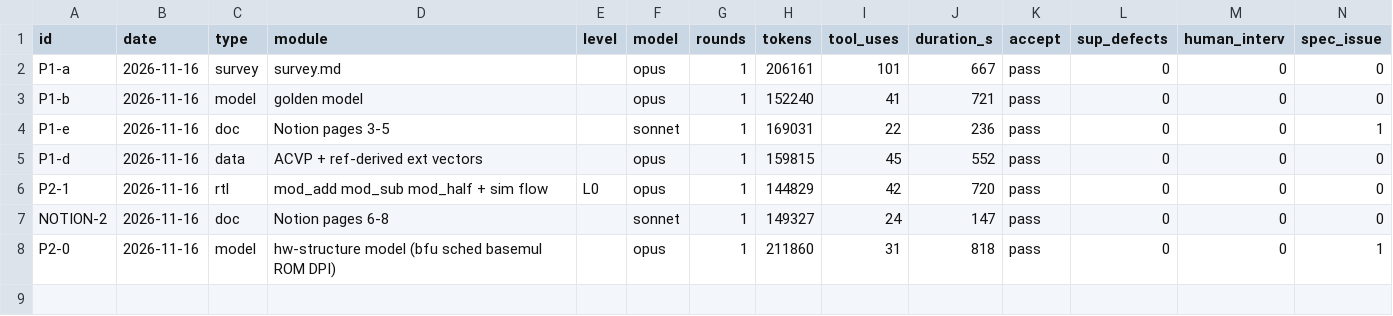
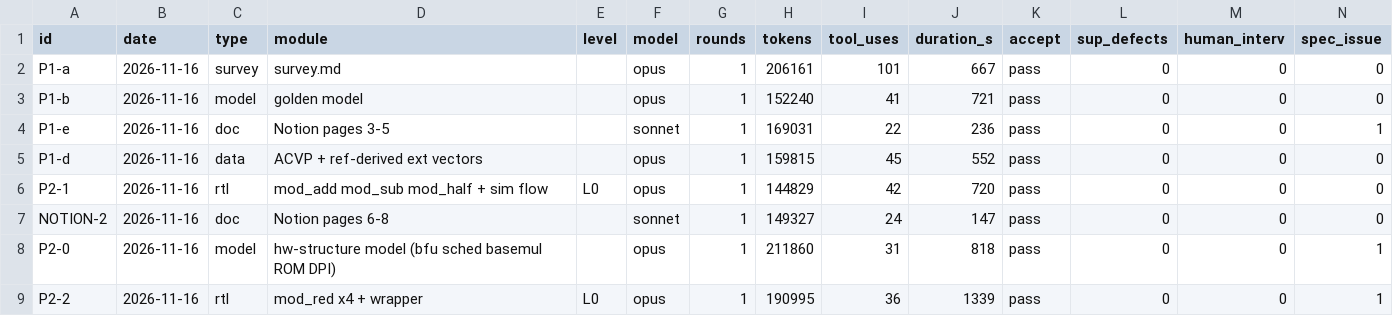
Before and after one commit to oerreo/HW_Projects, a CSV file: progress/pqc-ntt-ip/docs/agent-log.csv, drawn as a sheet; only a part is shown; rows hold the shown columns only; the diff names each change by its address in the sheet, - before the commit and + after, or states it on an @@ line.

Commit message:
feat(pqc-ntt-ip): L0 modular arithmetic RTL with exhaustive verification
Add mod_add, mod_sub, mod_half and four mod_red variants (Barrett, Montgomery
R=2^12, shift-add, K2-RED) behind a mod_red wrapper, PIPE 0..2.
Self-checking testbenches call the C++ golden model through DPI-C; every
variant passes its full input domain (up to 2^24 inputs) with zero mismatches.
Extend the golden model with the hardware-structure layer (bfu, ROMs, 2-bank
schedule, basemul micro-ops) and fix the GS butterfly definition in the spec.
Add sequential regression runner and visual-docs rule.

```diff
--- a/progress/pqc-ntt-ip/docs/agent-log.csv
+++ b/progress/pqc-ntt-ip/docs/agent-log.csv
+row 9: P2-2 | 2026-11-16 | rtl | mod_red x4 + wrapper | L0 | opus | 1 | 190995 | 36 | 1339 | pass | 0 | 0 | 1
```
Also changed, not shown: 30 other files.
